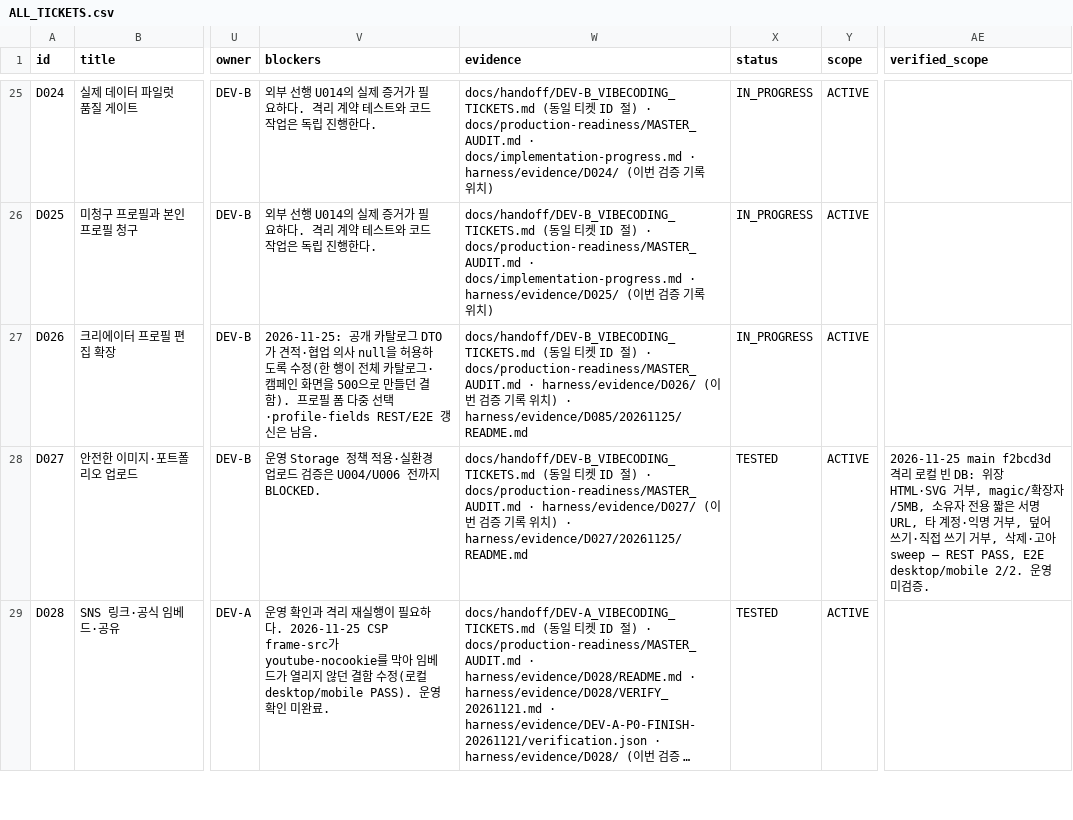
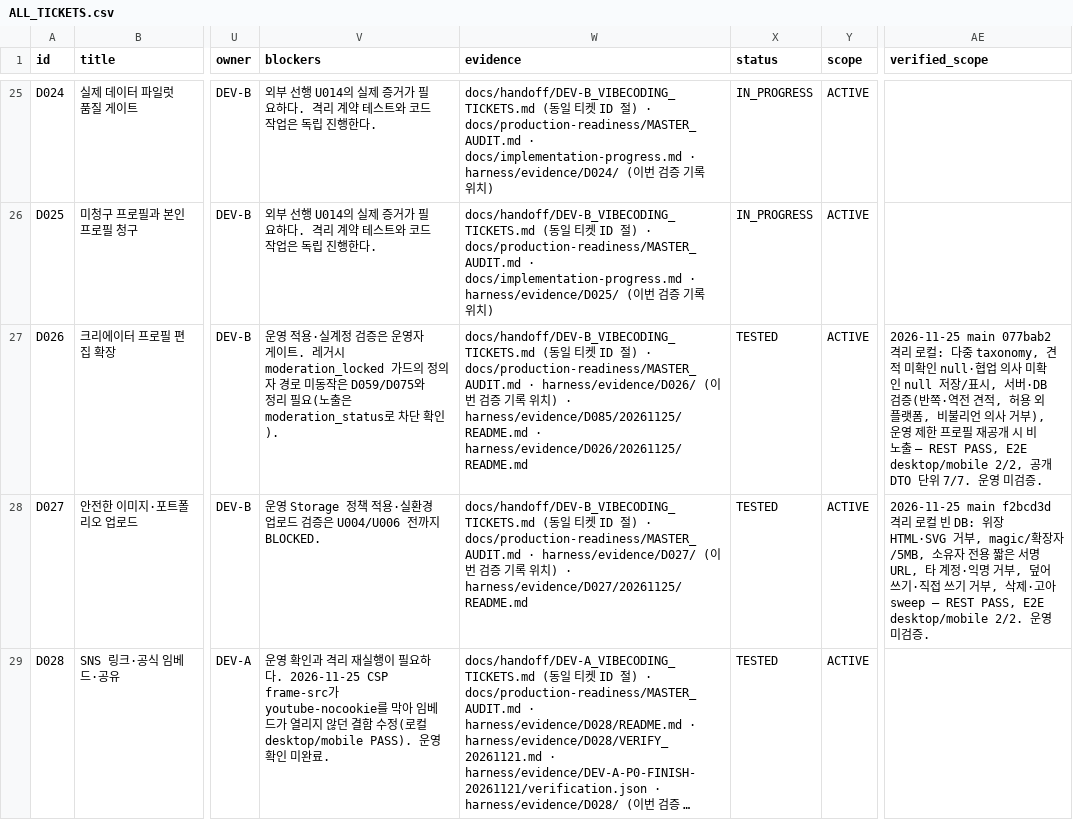
Before and after one commit to WooSungHyun03/AD-Me, a CSV file: docs/production-readiness/ALL_TICKETS.csv, drawn as a sheet; only a part is shown, gaps mark what is left out; long unchanged cells end in …; the diff names each change by its address in the sheet, - before the commit and + after, or states it on an @@ line.

```diff
--- a/docs/production-readiness/ALL_TICKETS.csv
+++ b/docs/production-readiness/ALL_TICKETS.csv
-V27 (blockers): 2026-11-25: 공개 카탈로그 DTO가 견적·협업 의사 null을 허용하도록 수정(한 행이 전체 카탈로그·캠페인 화면을 500으로 만들던 결함). 프로필 폼 다중 선택·profile-fields REST/E2E 갱신은 남음.
+V27 (blockers): 운영 적용·실계정 검증은 운영자 게이트. 레거시 moderation_locked 가드의 정의자 경로 미동작은 D059/D075와 정리 필요(노출은 moderation_status로 차단 확인).
-W27 (evidence): …· harness/evidence/D085/20261125/README.md
+W27 (evidence): …· harness/evidence/D085/20261125/README.md · harness/evidence/D026/20261125/README.md
-X27 (status): IN_PROGRESS
+X27 (status): TESTED
-AE27 (verified_scope): (empty)
+AE27 (verified_scope): 2026-11-25 main 077bab2 격리 로컬: 다중 taxonomy, 견적 미확인 null·협업 의사 미확인 null 저장/표시, 서버·DB 검증(반쪽·역전 견적, 허용 외 플랫폼, 비불리언 의사 거부), 운영 제한 프로필 재공개 시 비노출 — REST PASS, E2E desktop/mobile 2/2, 공개 DTO 단위 7/7. 운영 미검증.
```
Also changed, not shown: 8 other files.
